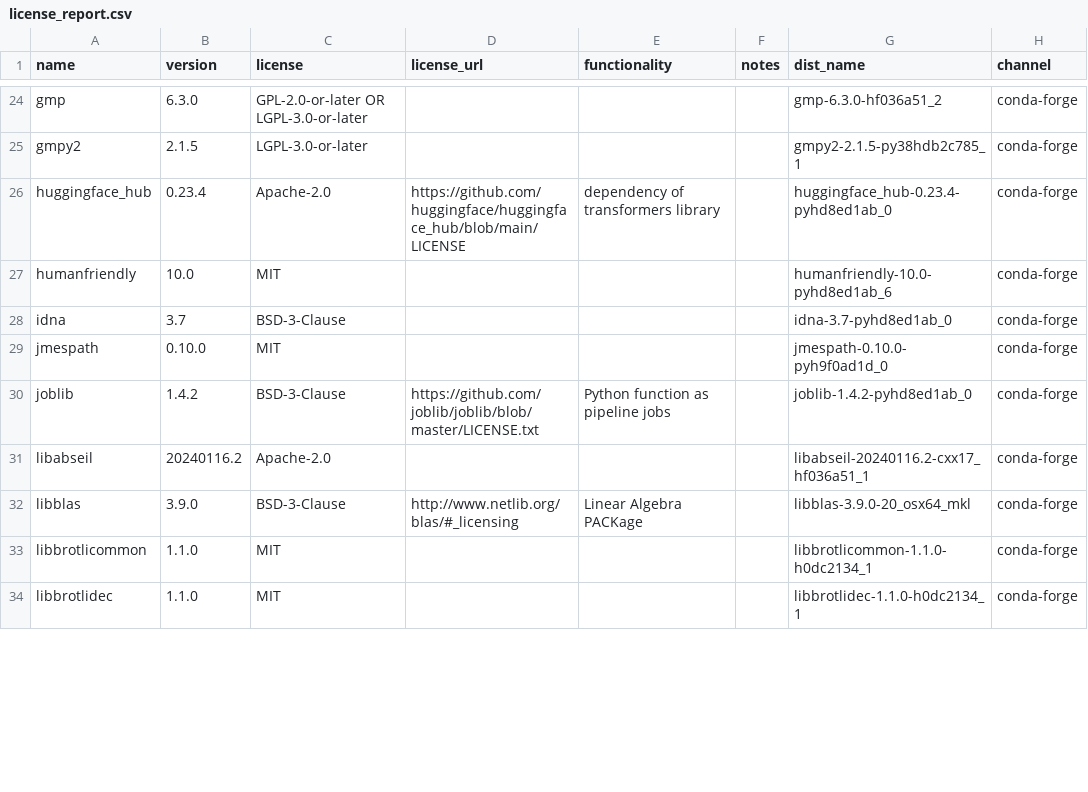
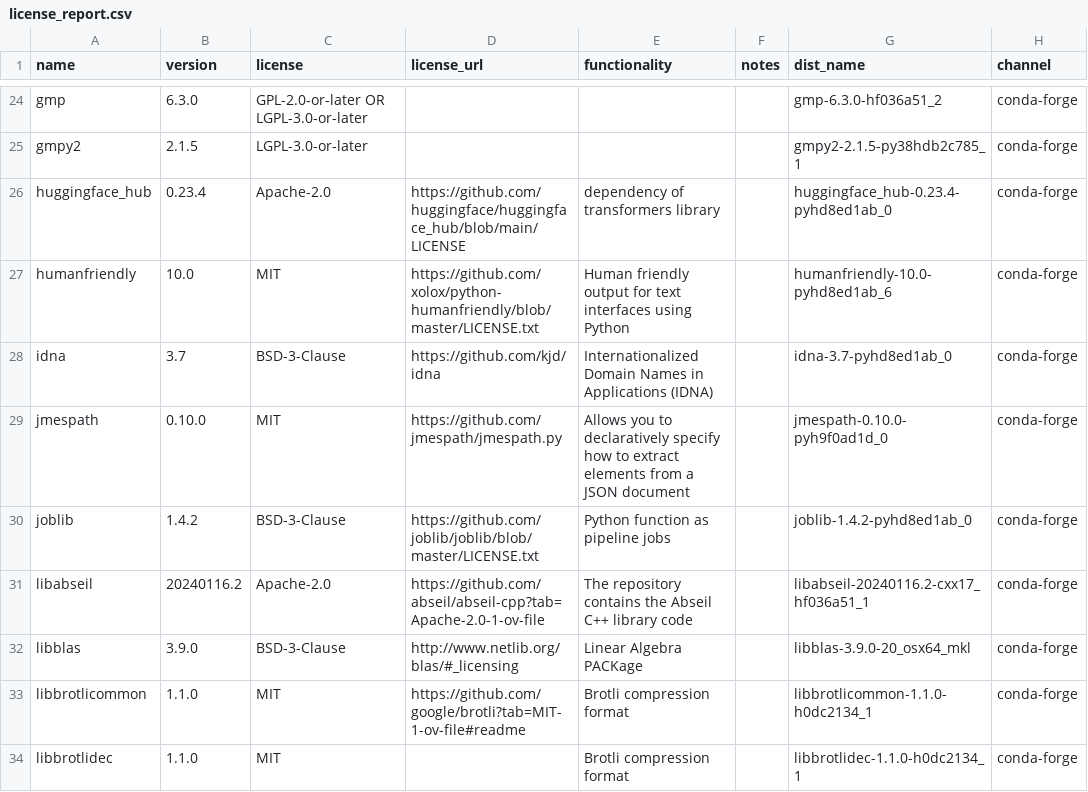
Before and after one commit to splunk/Splunk-python-for-scientific-computing, a CSV file: darwin_x86_64/license_report.csv, drawn as a sheet; only a part is shown, gaps mark what is left out; the diff covers the shown part only; the diff names each change by its address in the sheet, - before the commit and + after, or states it on an @@ line.

Commit message:
License files generated

```diff
--- a/darwin_x86_64/license_report.csv
+++ b/darwin_x86_64/license_report.csv
-D27 (license_url): (empty)
+D27 (license_url): https://github.com/xolox/python-humanfriendly/blob/master/LICENSE.txt
-E27 (functionality): (empty)
+E27 (functionality): Human friendly output for text interfaces using Python
-D28 (license_url): (empty)
+D28 (license_url): https://github.com/kjd/idna
-E28 (functionality): (empty)
+E28 (functionality): Internationalized Domain Names in Applications (IDNA)
-D29 (license_url): (empty)
+D29 (license_url): https://github.com/jmespath/jmespath.py
-E29 (functionality): (empty)
+E29 (functionality): Allows you to declaratively specify how to extract elements from a JSON document
-D31 (license_url): (empty)
+D31 (license_url): https://github.com/abseil/abseil-cpp?tab=Apache-2.0-1-ov-file
-E31 (functionality): (empty)
+E31 (functionality): The repository contains the Abseil C++ library code
-D33 (license_url): (empty)
+D33 (license_url): https://github.com/google/brotli?tab=MIT-1-ov-file#readme
-E33:E34 (functionality): (empty)
+E33:E34 (functionality): Brotli compression format
```
Also changed, not shown: 79 edited cells elsewhere in this file, 2 other files.
